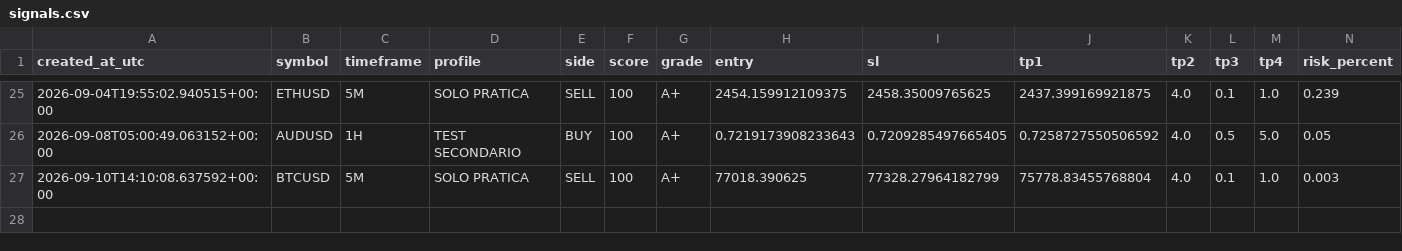
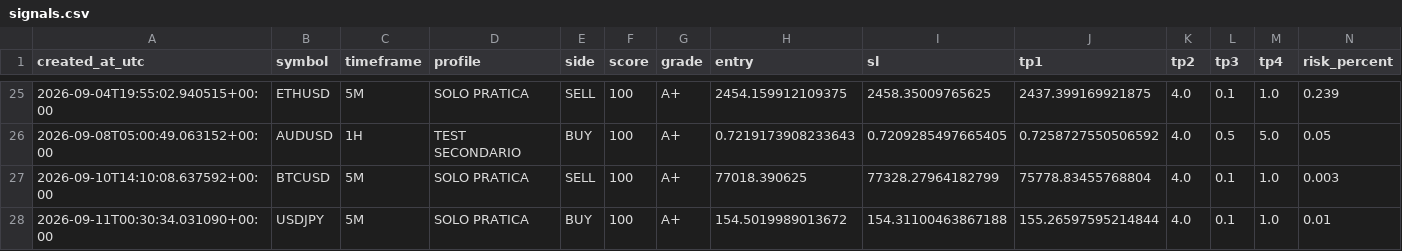
Before and after one commit to margiottaf-ops/trend-sniper-cloud, a CSV file: signals.csv, drawn as a sheet; only a part is shown, gaps mark what is left out; rows hold the shown columns only; the diff names each change by its address in the sheet, - before the commit and + after, or states it on an @@ line.

Commit message:
Update scanner state, signals and last scan

```diff
--- a/signals.csv
+++ b/signals.csv
+row 28: 2026-09-11T00:30:34.031090+00:00 | USDJPY | 5M | SOLO PRATICA | BUY | 100 | A+ | 154.5019989013672 | 154.31100463867188 | 155.26597595214844 | 4.0 | 0.1 | 1.0 | 0.01
```
Also changed, not shown: 2 other files.
